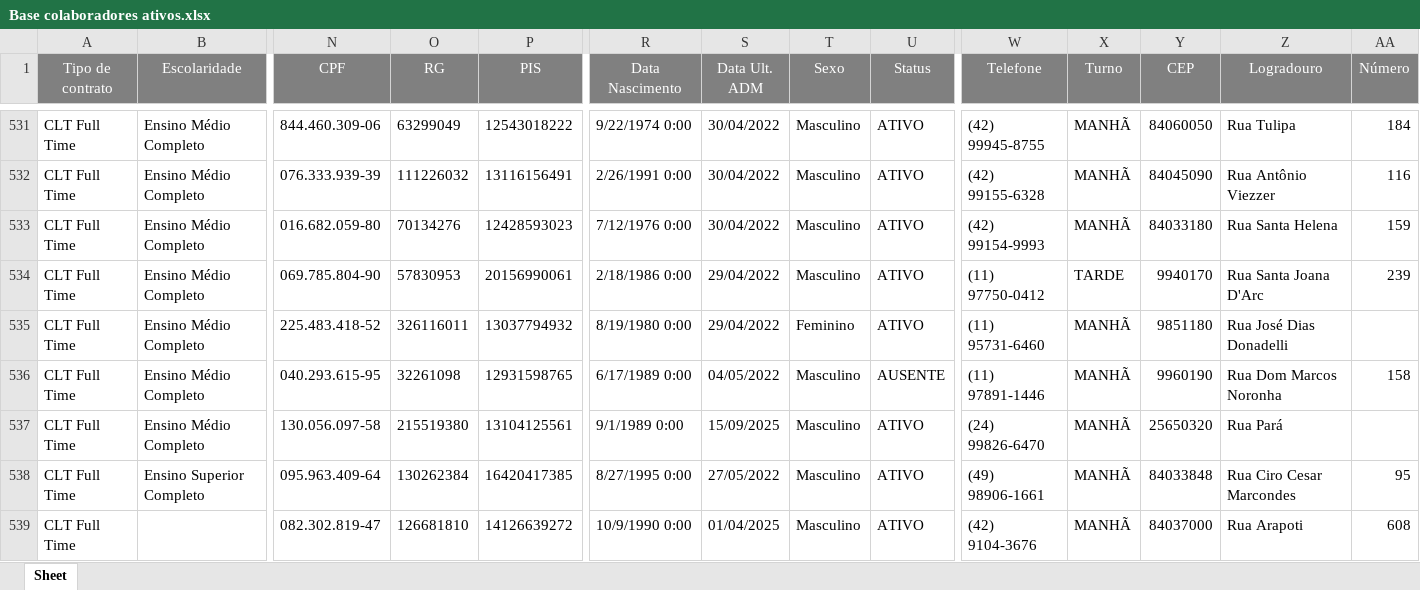
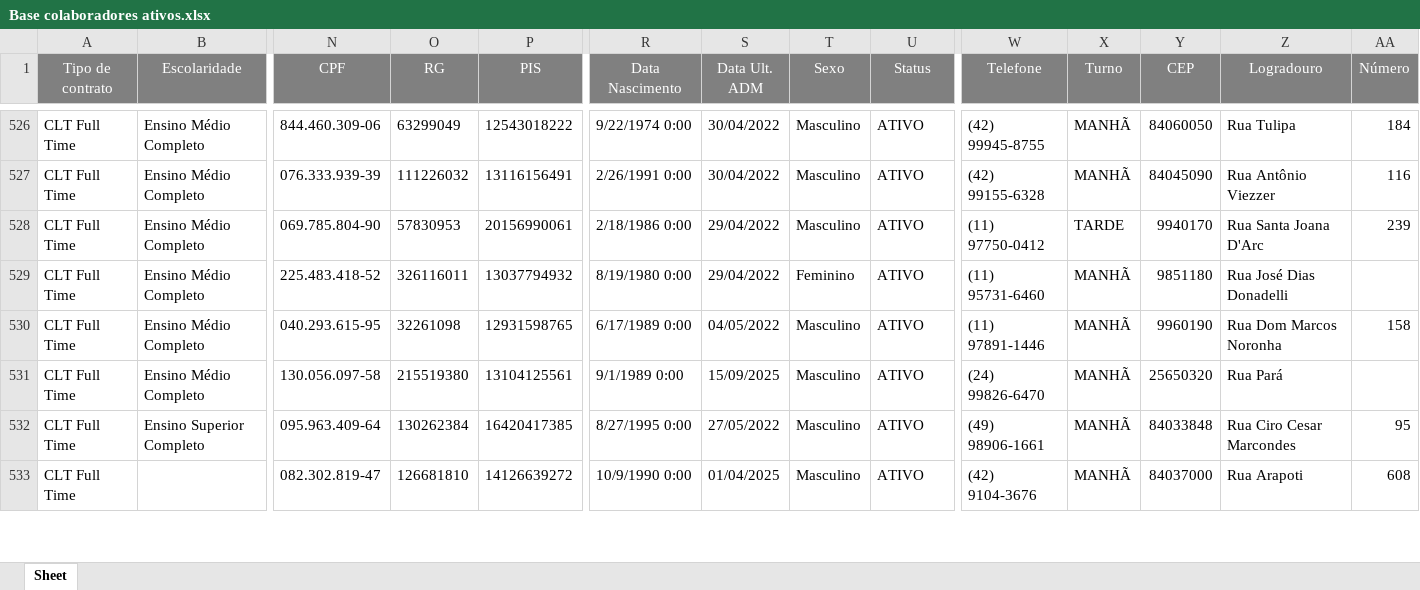
Before and after one commit to Bruna-gzr/dashboard-skap, an Excel workbook: data/Base colaboradores ativos.xlsx, sheet Sheet, drawn as a sheet; only a part is shown, gaps mark what is left out; values as stored, in another font and other column widths than the file's, no borders; removed rows and columns are numbered as before the commit, all else as after; rows hold the shown columns only; the diff covers the shown part only; the diff names each change by its address in the sheet, - before the commit and + after, or states it on an @@ line.

```diff
--- a/data/Base colaboradores ativos.xlsx (sheet Sheet)
+++ b/data/Base colaboradores ativos.xlsx (sheet Sheet)
-row 533: CLT Full Time | Ensino Médio Completo | 016.682.059-80 | 70134276 | 12428593023 | 7/12/1976 0:00 | 30/04/2022 | Masculino | ATIVO | (42) 99154-9993 | MANHÃ | 84033180 | Rua Santa Helena | 159
-U530 (Status): AUSENTE
+U530 (Status): ATIVO
```
Also changed, not shown: 1 added row, 11 removed rows and 117 edited cells elsewhere in this sheet, data/Acomp novos.xlsx, data/Admitidos.xlsx, 4 other files.
